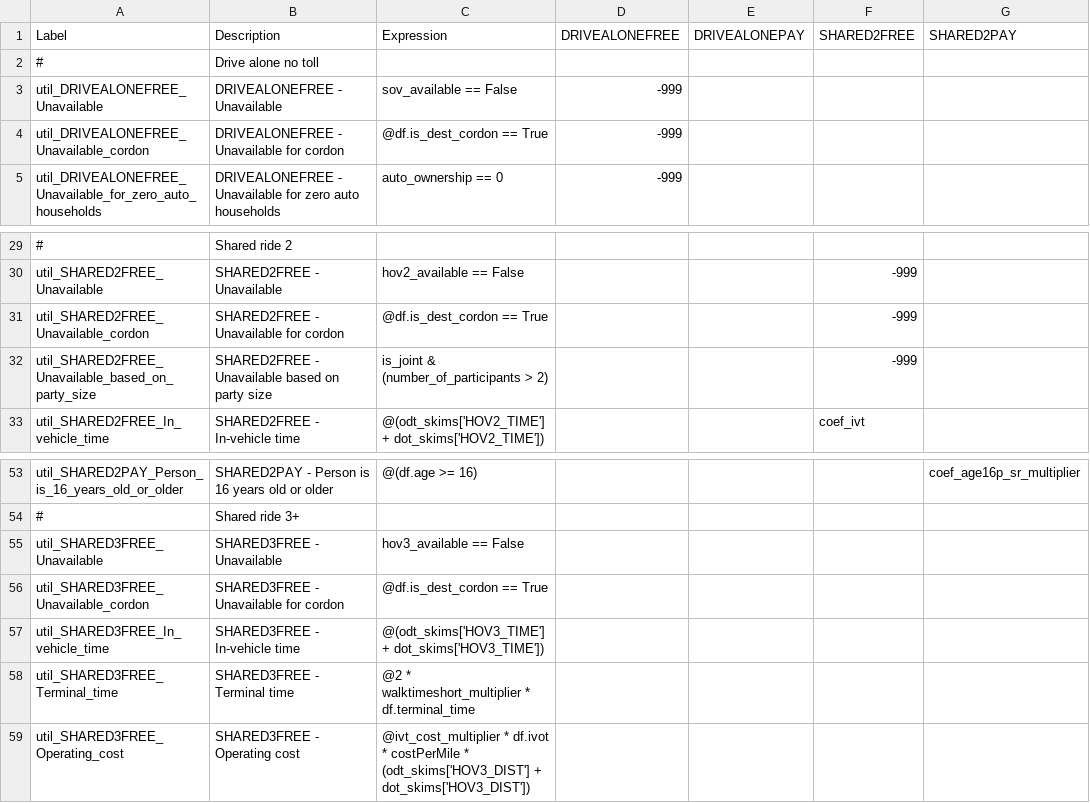
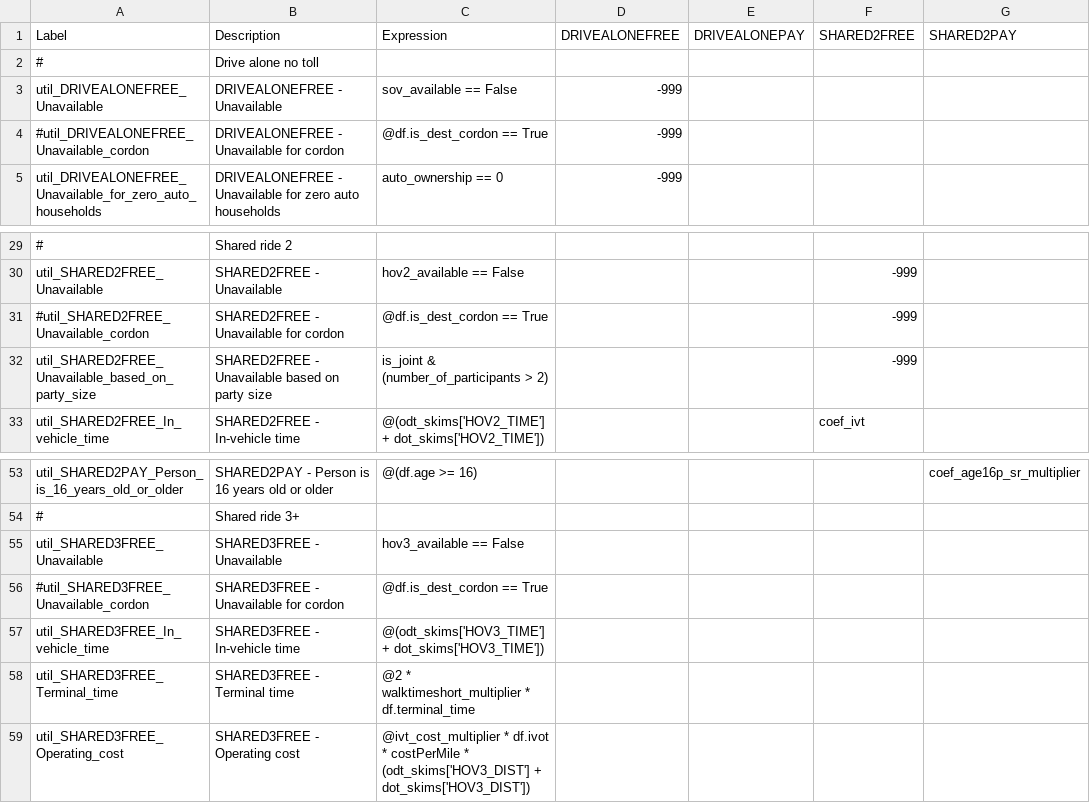
Before and after one commit to LBNL-UCB-STI/activitysim-configs-sfbay, a CSV file: configs/tour_mode_choice.csv, drawn as a sheet; only a part is shown, gaps mark what is left out; the diff names each change by its address in the sheet, - before the commit and + after, or states it on an @@ line.

Commit message:
update coordon configs

```diff
--- a/configs/tour_mode_choice.csv
+++ b/configs/tour_mode_choice.csv
-A4: util_DRIVEALONEFREE_Unavailable_cordon
+A4: #util_DRIVEALONEFREE_Unavailable_cordon
-A31: util_SHARED2FREE_Unavailable_cordon
+A31: #util_SHARED2FREE_Unavailable_cordon
-A56: util_SHARED3FREE_Unavailable_cordon
+A56: #util_SHARED3FREE_Unavailable_cordon
```
Also changed, not shown: configs/tour_mode_choice_annotate_choosers_preprocessor.csv, configs/trip_mode_choice_annotate_trips_preprocessor.csv.
